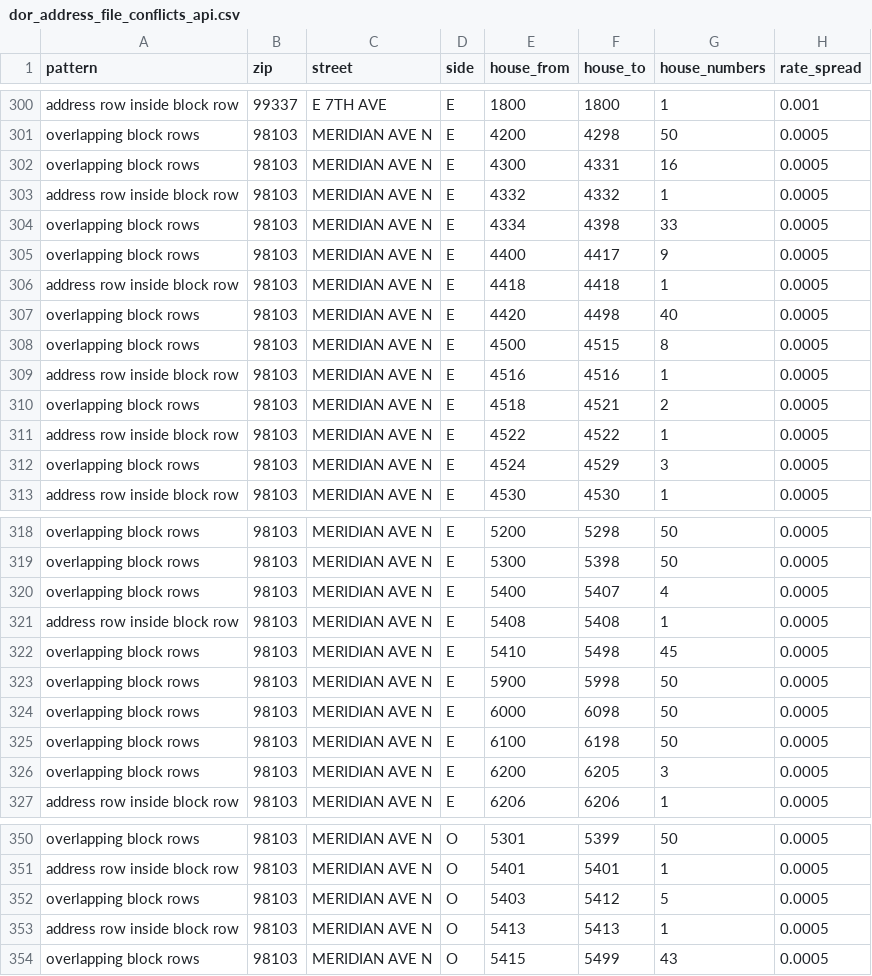
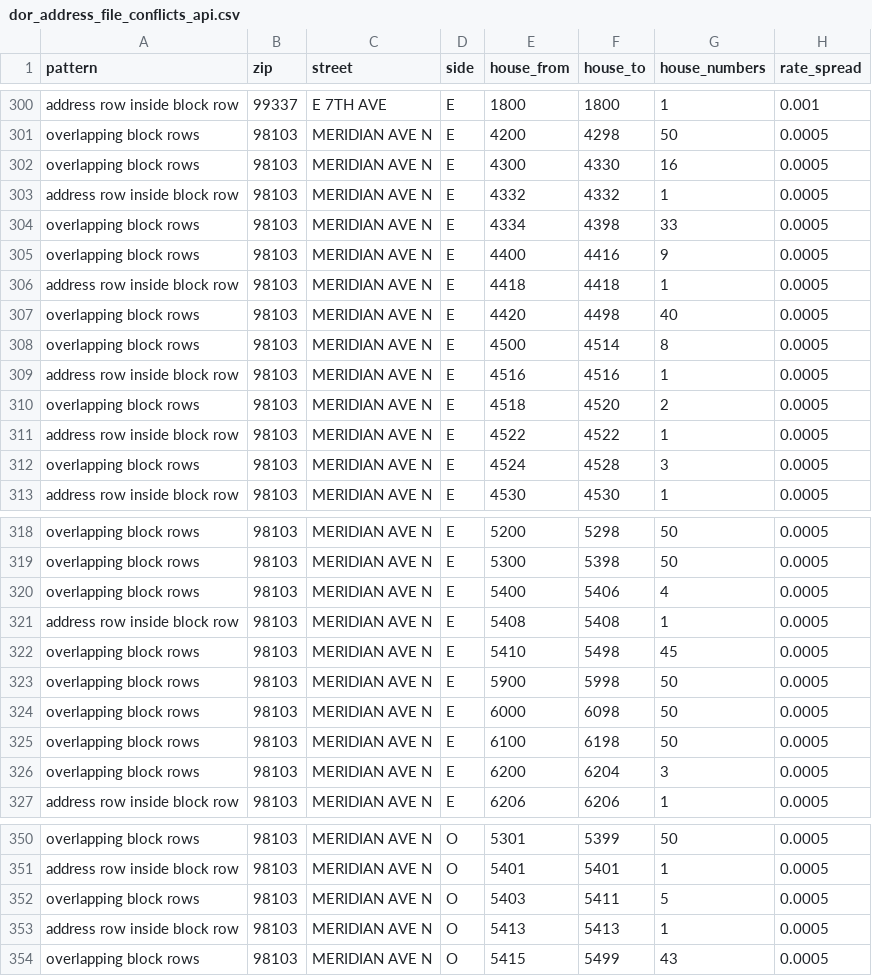
Before and after one commit to bbarabe/wa-sales-tax-boundary-audit, a CSV file: results/2026Q4/dor_address_file_conflicts_api.csv, drawn as a sheet; only a part is shown, gaps mark what is left out; the diff names each change by its address in the sheet, - before the commit and + after, or states it on an @@ line.

```diff
--- a/results/2026Q4/dor_address_file_conflicts_api.csv
+++ b/results/2026Q4/dor_address_file_conflicts_api.csv
-F302 (house_to): 4331
+F302 (house_to): 4330
-F305 (house_to): 4417
+F305 (house_to): 4416
-F308 (house_to): 4515
+F308 (house_to): 4514
-F310 (house_to): 4521
+F310 (house_to): 4520
-F312 (house_to): 4529
+F312 (house_to): 4528
-F320 (house_to): 5407
+F320 (house_to): 5406
-F326 (house_to): 6205
+F326 (house_to): 6204
-F352 (house_to): 5412
+F352 (house_to): 5411
```
Also changed, not shown: results/2026Q4/C1_address_overlaps_no_suite.csv, results/2026Q4/C4_suite_vs_no_suite.csv, 30 other files.
